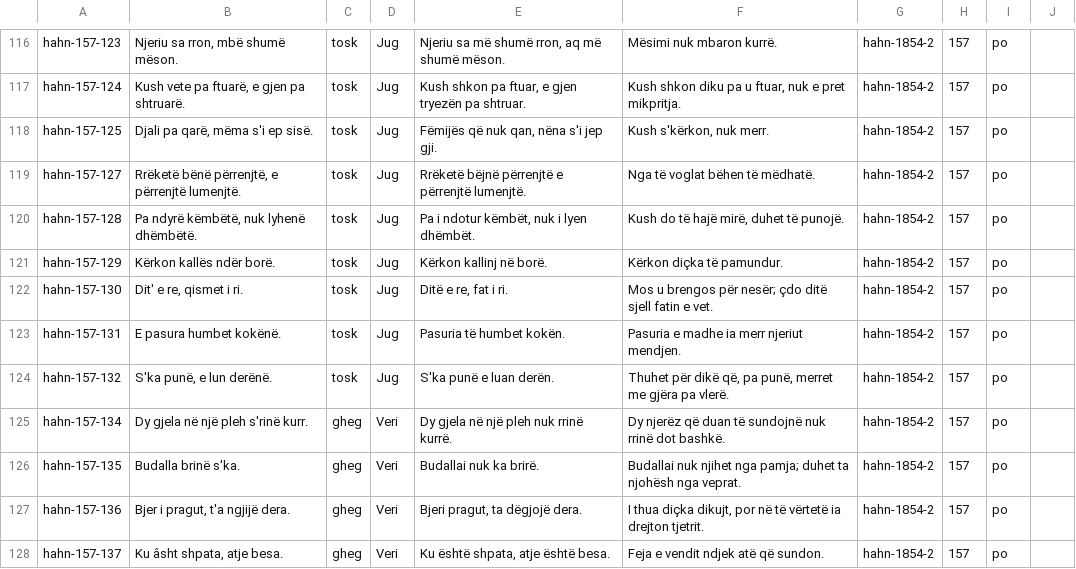
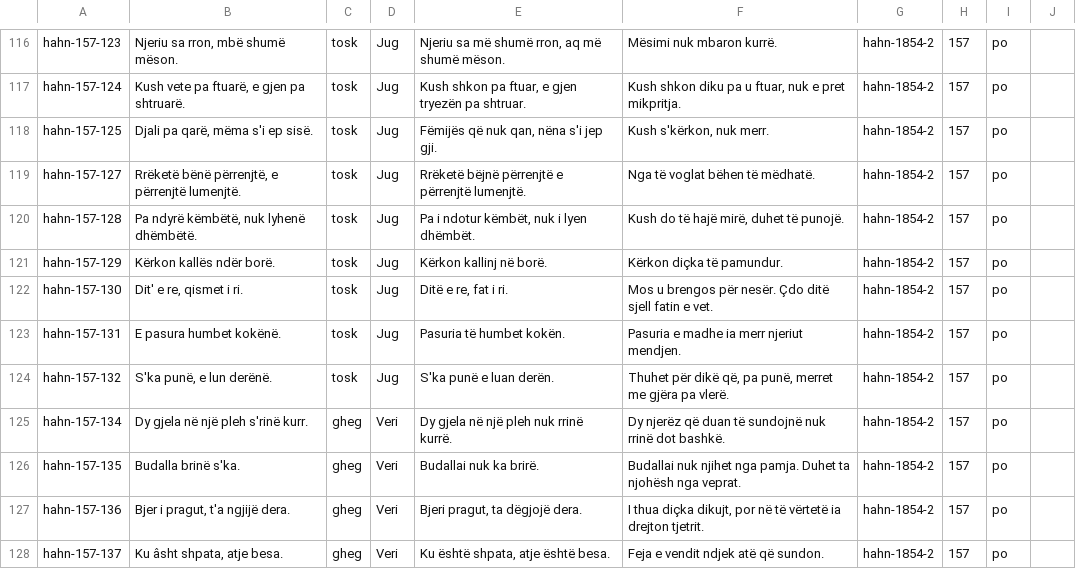
Before and after one commit to EndritRushiti/FjaloriShqip, a TSV file: thenie/thenie.tsv, drawn as a sheet; only a part is shown, gaps mark what is left out; the diff covers the shown part only.

```diff
--- a/thenie/thenie.tsv
+++ b/thenie/thenie.tsv
@@ -121,3 +121,3 @@ hahn-157-128	Pa ndyrë këmbëtë, nuk lyhenë dhëmbëtë.	tosk	Jug	Pa i ndotur
 hahn-157-129	Kërkon kallës ndër borë.	tosk	Jug	Kërkon kallinj në borë.	Kërkon diçka të pamundur.	hahn-1854-2	157	po
-hahn-157-130	Dit' e re, qismet i ri.	tosk	Jug	Ditë e re, fat i ri.	Mos u brengos për nesër; çdo ditë sjell fatin e vet.	hahn-1854-2	157	po
+hahn-157-130	Dit' e re, qismet i ri.	tosk	Jug	Ditë e re, fat i ri.	Mos u brengos për nesër. Çdo ditë sjell fatin e vet.	hahn-1854-2	157	po
 hahn-157-131	E pasura humbet kokënë.	tosk	Jug	Pasuria të humbet kokën.	Pasuria e madhe ia merr njeriut mendjen.	hahn-1854-2	157	po
@@ -125,3 +125,3 @@ hahn-157-132	S'ka punë, e lun derënë.	tosk	Jug	S'ka punë e luan derën.	Thuh
 hahn-157-134	Dy gjela në një pleh s'rinë kurr.	gheg	Veri	Dy gjela në një pleh nuk rrinë kurrë.	Dy njerëz që duan të sundojnë nuk rrinë dot bashkë.	hahn-1854-2	157	po
-hahn-157-135	Budalla brinë s'ka.	gheg	Veri	Budallai nuk ka brirë.	Budallai nuk njihet nga pamja; duhet ta njohësh nga veprat.	hahn-1854-2	157	po
+hahn-157-135	Budalla brinë s'ka.	gheg	Veri	Budallai nuk ka brirë.	Budallai nuk njihet nga pamja. Duhet ta njohësh nga veprat.	hahn-1854-2	157	po
 hahn-157-136	Bjer i pragut, t'a ngjijë dera.	gheg	Veri	Bjeri pragut, ta dëgjojë dera.	I thua diçka dikujt, por në të vërtetë ia drejton tjetrit.	hahn-1854-2	157	po
```
Also changed, not shown: 17 edited cells elsewhere in this file, shtesa/uniparser.tsv, 6 other files.
